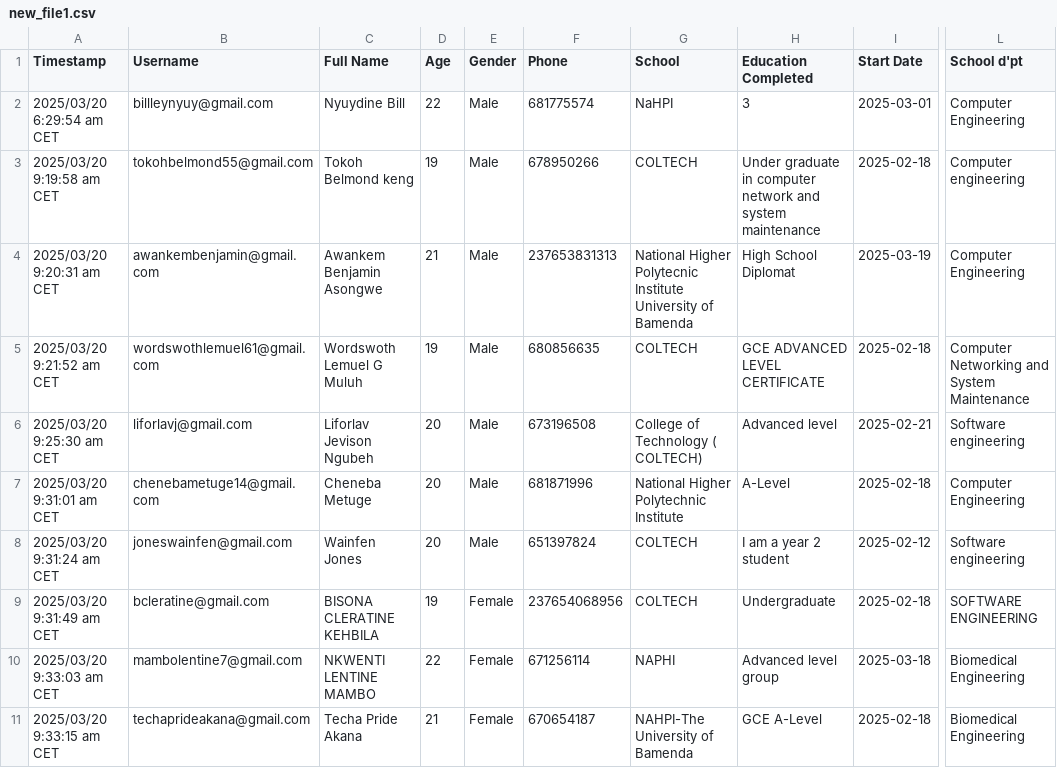
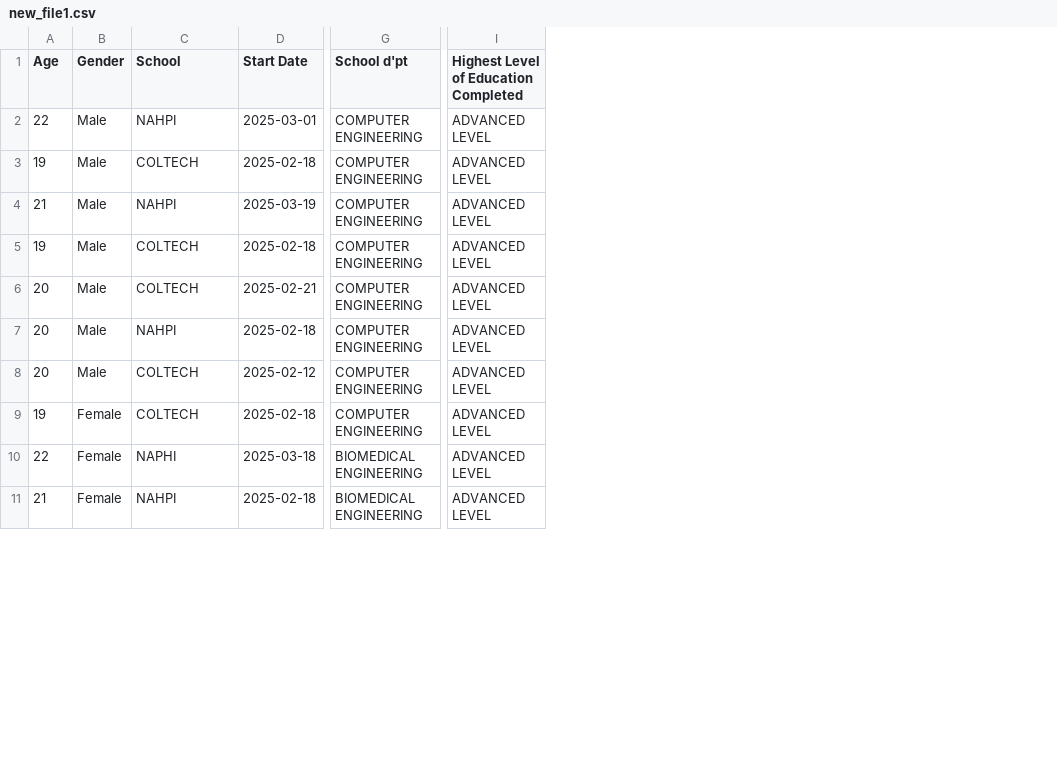
Before and after one commit to MUYAHGaious/Intern_satisfaction, a CSV file: new_file1.csv, drawn as a sheet; only a part is shown, gaps mark what is left out; removed rows and columns are numbered as before the commit, all else as after; the diff covers the shown part only; the diff names each change by its address in the sheet, - before the commit and + after, or states it on an @@ line.

```diff
--- a/new_file1.csv
+++ b/new_file1.csv
-column A (Timestamp), rows 2-11: 2025/03/20 6:29:54 am CET | 2025/03/20 9:19:58 am CET | 2025/03/20 9:20:31 am CET | 2025/03/20 9:21:52 am CET | 2025/03/20 9:25:30 am CET | 2025/03/20 9:31:01 am CET | 2025/03/20 9:31:24 am CET | 2025/03/20 9:31:49 am CET | 2025/03/20 9:33:03 am CET | 2025/03/20 9:33:15 am CET
-column B (Username), rows 2-11: billleynyuy@gmail.com | tokohbelmond55@gmail.com | awankembenjamin@gmail.com | wordswothlemuel61@gmail.com | liforlavj@gmail.com | chenebametuge14@gmail.com | joneswainfen@gmail.com | bcleratine@gmail.com | mambolentine7@gmail.com | techaprideakana@gmail.com
-column C (Full Name), rows 2-11: Nyuydine Bill | Tokoh Belmond keng | Awankem Benjamin Asongwe | Wordswoth Lemuel G Muluh | Liforlav Jevison Ngubeh | Cheneba Metuge | Wainfen Jones | BISONA CLERATINE KEHBILA | NKWENTI LENTINE MAMBO | Techa Pride Akana
-column F (Phone), rows 2-11: 681775574 | 678950266 | 237653831313 | 680856635 | 673196508 | 681871996 | 651397824 | 237654068956 | 671256114 | 670654187
-column H (Education Completed), rows 2-11: 3 | Under graduate in computer network and system maintenance | High School Diplomat | GCE ADVANCED LEVEL CERTIFICATE | Advanced level | A-Level | I am a year 2 student | Undergraduate | Advanced level group | GCE A-Level
+column I, rows 1-11: Highest Level of Education Completed | ADVANCED LEVEL | ADVANCED LEVEL | ADVANCED LEVEL | ADVANCED LEVEL | ADVANCED LEVEL | ADVANCED LEVEL | ADVANCED LEVEL | ADVANCED LEVEL | ADVANCED LEVEL | ADVANCED LEVEL
-C2 (School): NaHPI
+C2 (School): NAHPI
-G2 (School d'pt): Computer Engineering
+G2 (School d'pt): COMPUTER ENGINEERING
-G3 (School d'pt): Computer engineering
+G3 (School d'pt): COMPUTER ENGINEERING
-C4 (School): National Higher Polytecnic Institute University of Bamenda
+C4 (School): NAHPI
-G4 (School d'pt): Computer Engineering
+G4 (School d'pt): COMPUTER ENGINEERING
-G5 (School d'pt): Computer Networking and System Maintenance
+G5 (School d'pt): COMPUTER ENGINEERING
-C6 (School): College of Technology ( COLTECH)
+C6 (School): COLTECH
-G6 (School d'pt): Software engineering
+G6 (School d'pt): COMPUTER ENGINEERING
-C7 (School): National Higher Polytechnic Institute
+C7 (School): NAHPI
-G7 (School d'pt): Computer Engineering
+G7 (School d'pt): COMPUTER ENGINEERING
-G8 (School d'pt): Software engineering
+G8 (School d'pt): COMPUTER ENGINEERING
-G9 (School d'pt): SOFTWARE ENGINEERING
+G9 (School d'pt): COMPUTER ENGINEERING
-G10:G11 (School d'pt): Biomedical Engineering
+G10:G11 (School d'pt): BIOMEDICAL ENGINEERING
-C11 (School): NAHPI-The University of Bamenda
+C11 (School): NAHPI
```
Also changed, not shown: 10 edited cells elsewhere in this file, 1 other file.
